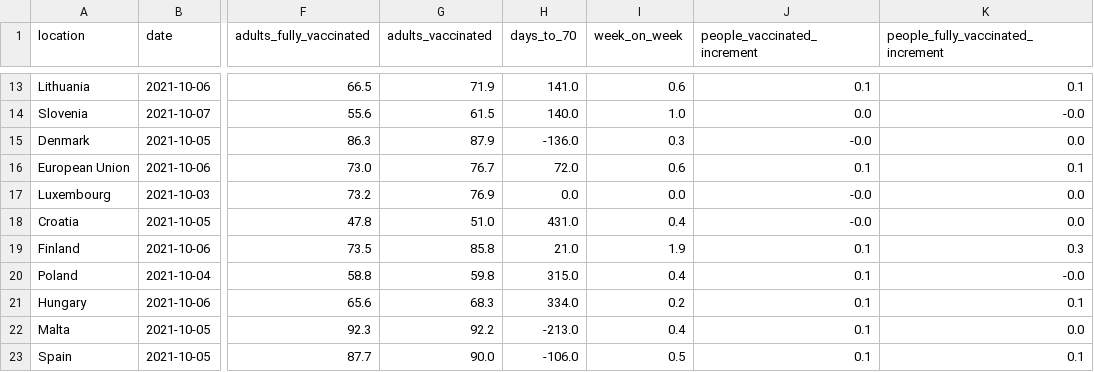
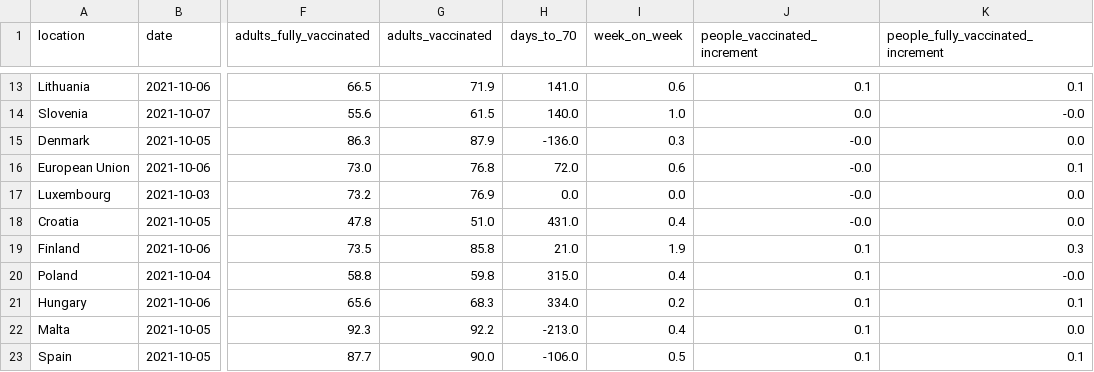
Before and after one commit to blasf1/covid_vaccine_progress_bot, a CSV file: latest.csv, drawn as a sheet; only a part is shown, gaps mark what is left out; the diff names each change by its address in the sheet, - before the commit and + after, or states it on an @@ line.

Commit message:
[BOT] Update data and sources for website

```diff
--- a/latest.csv
+++ b/latest.csv
-G16 (adults_vaccinated): 76.7
+G16 (adults_vaccinated): 76.8
-J16 (people_vaccinated_increment): 0.1
+J16 (people_vaccinated_increment): -0.0
```
Also changed, not shown: output/EuropeanUnion.csv, 2 other files.
